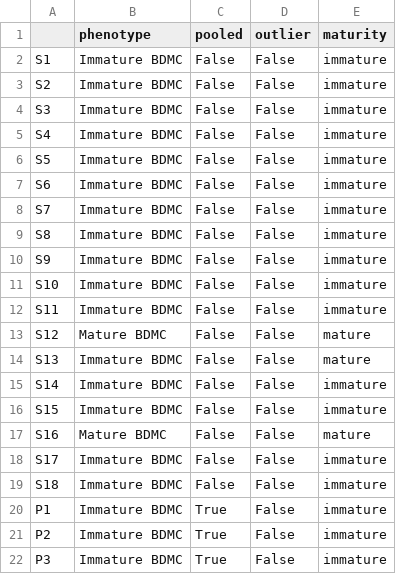
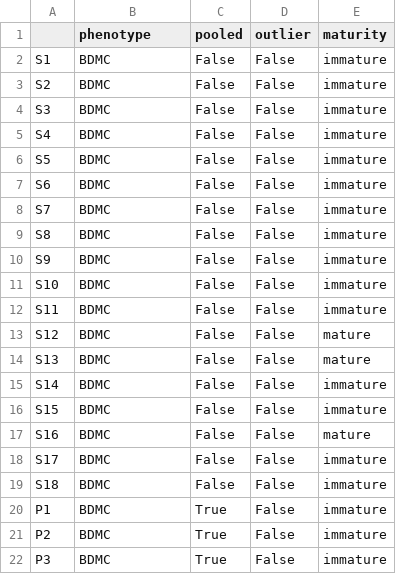
Before and after one commit to YeoLab/shalek2013, a CSV file: metadata.csv, drawn as a sheet.

```diff
--- a/metadata.csv
+++ b/metadata.csv
@@ -1,22 +1,22 @@
 ,phenotype,pooled,outlier,maturity
-S1,Immature BDMC,False,False,immature
-S2,Immature BDMC,False,False,immature
-S3,Immature BDMC,False,False,immature
-S4,Immature BDMC,False,False,immature
-S5,Immature BDMC,False,False,immature
-S6,Immature BDMC,False,False,immature
-S7,Immature BDMC,False,False,immature
-S8,Immature BDMC,False,False,immature
-S9,Immature BDMC,False,False,immature
-S10,Immature BDMC,False,False,immature
-S11,Immature BDMC,False,False,immature
-S12,Mature BDMC,False,False,mature
-S13,Immature BDMC,False,False,mature
-S14,Immature BDMC,False,False,immature
-S15,Immature BDMC,False,False,immature
-S16,Mature BDMC,False,False,mature
-S17,Immature BDMC,False,False,immature
-S18,Immature BDMC,False,False,immature
-P1,Immature BDMC,True,False,immature
-P2,Immature BDMC,True,False,immature
-P3,Immature BDMC,True,False,immature
+S1,BDMC,False,False,immature
+S2,BDMC,False,False,immature
+S3,BDMC,False,False,immature
+S4,BDMC,False,False,immature
+S5,BDMC,False,False,immature
+S6,BDMC,False,False,immature
+S7,BDMC,False,False,immature
+S8,BDMC,False,False,immature
+S9,BDMC,False,False,immature
+S10,BDMC,False,False,immature
+S11,BDMC,False,False,immature
+S12,BDMC,False,False,mature
+S13,BDMC,False,False,mature
+S14,BDMC,False,False,immature
+S15,BDMC,False,False,immature
+S16,BDMC,False,False,mature
+S17,BDMC,False,False,immature
+S18,BDMC,False,False,immature
+P1,BDMC,True,False,immature
+P2,BDMC,True,False,immature
+P3,BDMC,True,False,immature
```
Also changed, not shown: mapping_stats.csv, splicing.csv, 3 other files.
